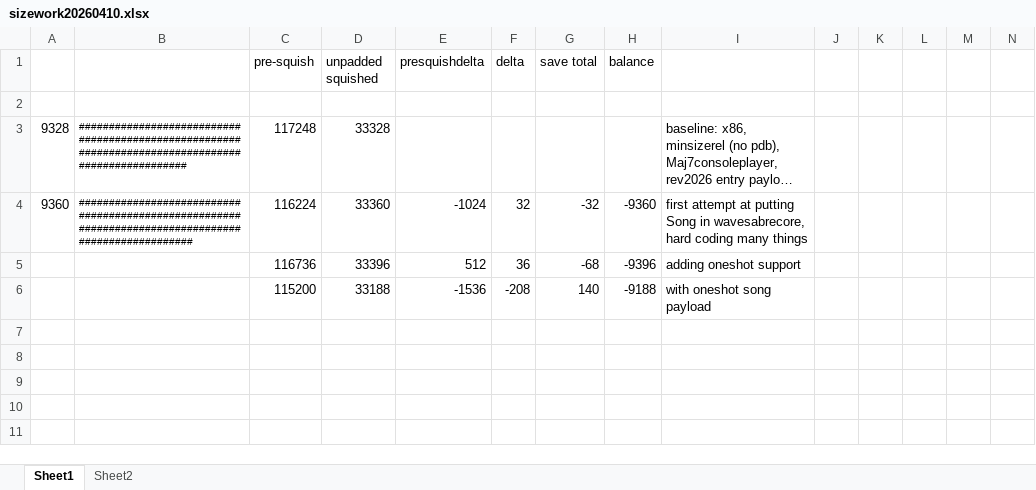
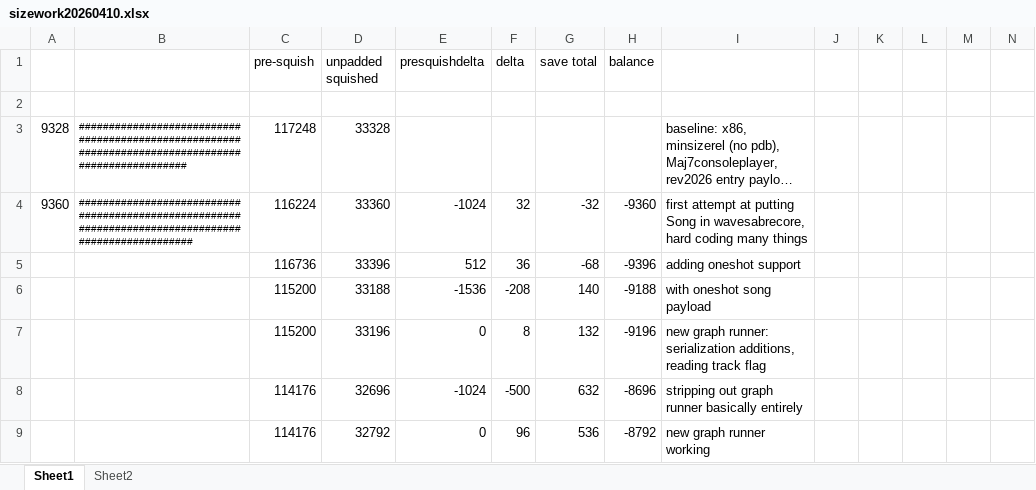
Before and after one commit to thenfour/WaveSabre, an Excel workbook: sizework20260410.xlsx, sheet Sheet1, drawn as a sheet; only a part is shown; long unchanged cells end in …; values as stored, in another font and other column widths than the file's, no borders; rows hold the shown columns only; the diff names each change by its address in the sheet, - before the commit and + after, or states it on an @@ line.

Commit message:
#185 graph processing simplified greatly

```diff
--- a/sizework20260410.xlsx (sheet Sheet1)
+++ b/sizework20260410.xlsx (sheet Sheet1)
+row 7:  |  | 115200 | 33196 | 0 | 8 | 132 | -9196 | new graph runner: serialization additions, reading track flag
+row 8:  |  | 114176 | 32696 | -1024 | -500 | 632 | -8696 | stripping out graph runner basically entirely
+row 9:  |  | 114176 | 32792 | 0 | 96 | 536 | -8792 | new graph runner working
```
Also changed, not shown: sheet Sheet2, 8 other files.
